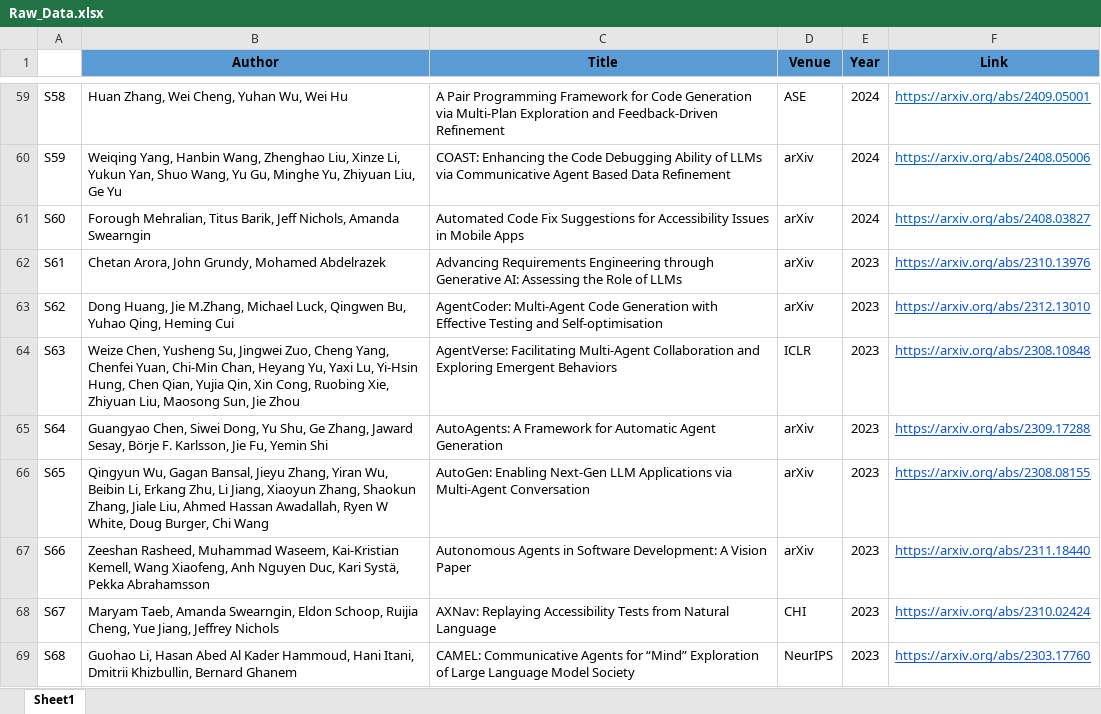
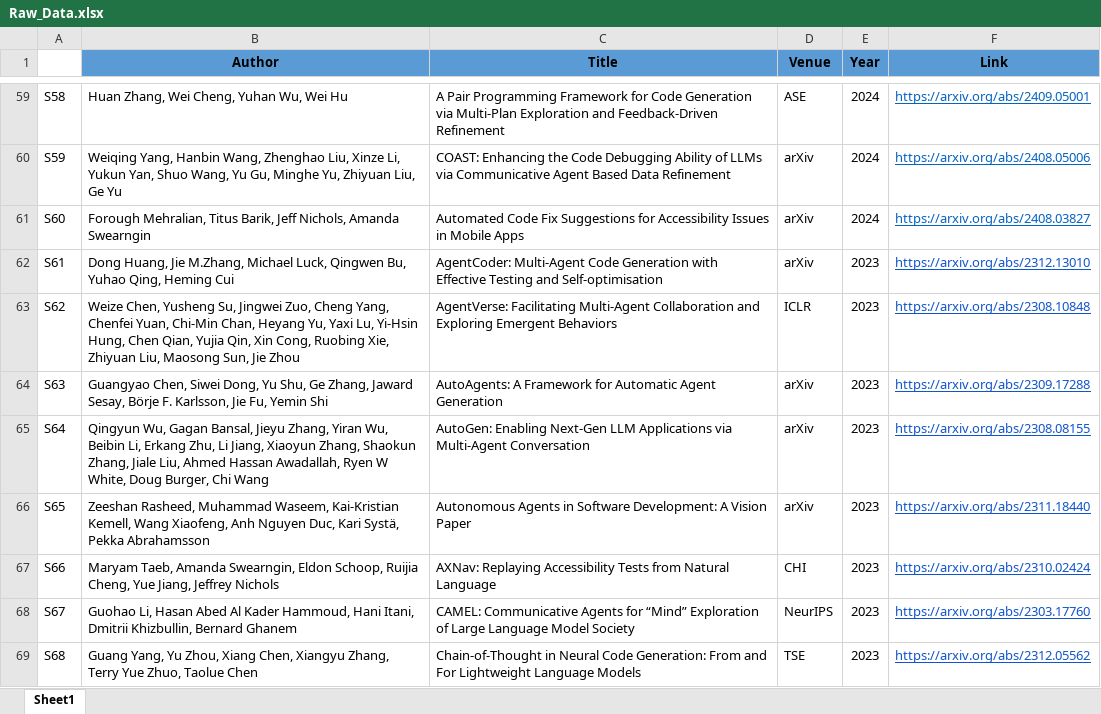
Before and after one commit to Caiyangxiao/MASDesign, an Excel workbook: Raw_Data.xlsx, sheet Sheet1, drawn as a sheet; only a part is shown, gaps mark what is left out; values as stored, in another font and other column widths than the file's, no borders; the diff covers the shown part only; the diff names each change by its address in the sheet, - before the commit and + after, or states it on an @@ line.

Commit message:
update dataset

```diff
--- a/Raw_Data.xlsx (sheet Sheet1)
+++ b/Raw_Data.xlsx (sheet Sheet1)
-B62 (Author): Chetan Arora, John Grundy, Mohamed Abdelrazek
+B62 (Author): Dong Huang, Jie M.Zhang, Michael Luck, Qingwen Bu, Yuhao Qing, Heming Cui
-C62 (Title): Advancing Requirements Engineering through Generative AI: Assessing the Role of LLMs
+C62 (Title): AgentCoder: Multi-Agent Code Generation with Effective Testing and Self-optimisation
-F62 (Link): https://arxiv.org/abs/2310.13976
+F62 (Link): https://arxiv.org/abs/2312.13010
-B63 (Author): Dong Huang, Jie M.Zhang, Michael Luck, Qingwen Bu, Yuhao Qing, Heming Cui
+B63 (Author): Weize Chen, Yusheng Su, Jingwei Zuo, Cheng Yang, Chenfei Yuan, Chi-Min Chan, Heyang Yu, Yaxi Lu, Yi-Hsin Hung, Chen Qian, Yujia Qin, Xin Cong, Ruobing Xie, Zhiyuan Liu, Maosong Sun, Jie Zhou
-C63 (Title): AgentCoder: Multi-Agent Code Generation with Effective Testing and Self-optimisation
+C63 (Title): AgentVerse: Facilitating Multi-Agent Collaboration and Exploring Emergent Behaviors
-D63 (Venue): arXiv
+D63 (Venue): ICLR
-F63 (Link): https://arxiv.org/abs/2312.13010
+F63 (Link): https://arxiv.org/abs/2308.10848
-B64 (Author): Weize Chen, Yusheng Su, Jingwei Zuo, Cheng Yang, Chenfei Yuan, Chi-Min Chan, Heyang Yu, Yaxi Lu, Yi-Hsin Hung, Chen Qian, Yujia Qin, Xin Cong, Ruobing Xie, Zhiyuan Liu, Maosong Sun, Jie Zhou
+B64 (Author): Guangyao Chen, Siwei Dong, Yu Shu, Ge Zhang, Jaward Sesay, Börje F. Karlsson, Jie Fu, Yemin Shi
-C64 (Title): AgentVerse: Facilitating Multi-Agent Collaboration and Exploring Emergent Behaviors
+C64 (Title): AutoAgents: A Framework for Automatic Agent Generation
-D64 (Venue): ICLR
+D64 (Venue): arXiv
-F64 (Link): https://arxiv.org/abs/2308.10848
+F64 (Link): https://arxiv.org/abs/2309.17288
-B65 (Author): Guangyao Chen, Siwei Dong, Yu Shu, Ge Zhang, Jaward Sesay, Börje F. Karlsson, Jie Fu, Yemin Shi
+B65 (Author): Qingyun Wu, Gagan Bansal, Jieyu Zhang, Yiran Wu, Beibin Li, Erkang Zhu, Li Jiang, Xiaoyun Zhang, Shaokun Zhang, Jiale Liu, Ahmed Hassan Awadallah, Ryen W White, Doug Burger, Chi Wang
-C65 (Title): AutoAgents: A Framework for Automatic Agent Generation
+C65 (Title): AutoGen: Enabling Next-Gen LLM Applications via Multi-Agent Conversation
-F65 (Link): https://arxiv.org/abs/2309.17288
+F65 (Link): https://arxiv.org/abs/2308.08155
-B66 (Author): Qingyun Wu, Gagan Bansal, Jieyu Zhang, Yiran Wu, Beibin Li, Erkang Zhu, Li Jiang, Xiaoyun Zhang, Shaokun Zhang, Jiale Liu, Ahmed Hassan Awadallah, Ryen W White, Doug Burger, Chi Wang
+B66 (Author): Zeeshan Rasheed, Muhammad Waseem, Kai-Kristian Kemell, Wang Xiaofeng, Anh Nguyen Duc, Kari Systä, Pekka Abrahamsson
-C66 (Title): AutoGen: Enabling Next-Gen LLM Applications via Multi-Agent Conversation
+C66 (Title): Autonomous Agents in Software Development: A Vision Paper
-F66 (Link): https://arxiv.org/abs/2308.08155
+F66 (Link): https://arxiv.org/abs/2311.18440
-B67 (Author): Zeeshan Rasheed, Muhammad Waseem, Kai-Kristian Kemell, Wang Xiaofeng, Anh Nguyen Duc, Kari Systä, Pekka Abrahamsson
+B67 (Author): Maryam Taeb, Amanda Swearngin, Eldon Schoop, Ruijia Cheng, Yue Jiang, Jeffrey Nichols
-C67 (Title): Autonomous Agents in Software Development: A Vision Paper
+C67 (Title): AXNav: Replaying Accessibility Tests from Natural Language
-D67 (Venue): arXiv
+D67 (Venue): CHI
-F67 (Link): https://arxiv.org/abs/2311.18440
+F67 (Link): https://arxiv.org/abs/2310.02424
-B68 (Author): Maryam Taeb, Amanda Swearngin, Eldon Schoop, Ruijia Cheng, Yue Jiang, Jeffrey Nichols
+B68 (Author): Guohao Li, Hasan Abed Al Kader Hammoud, Hani Itani, Dmitrii Khizbullin, Bernard Ghanem
-C68 (Title): AXNav: Replaying Accessibility Tests from Natural Language
+C68 (Title): CAMEL: Communicative Agents for “Mind” Exploration of Large Language Model Society
-D68 (Venue): CHI
+D68 (Venue): NeurIPS
-F68 (Link): https://arxiv.org/abs/2310.02424
+F68 (Link): https://arxiv.org/abs/2303.17760
-B69 (Author): Guohao Li, Hasan Abed Al Kader Hammoud, Hani Itani, Dmitrii Khizbullin, Bernard Ghanem
+B69 (Author): Guang Yang, Yu Zhou, Xiang Chen, Xiangyu Zhang, Terry Yue Zhuo, Taolue Chen
-C69 (Title): CAMEL: Communicative Agents for “Mind” Exploration of Large Language Model Society
+C69 (Title): Chain-of-Thought in Neural Code Generation: From and For Lightweight Language Models
-D69 (Venue): NeurIPS
+D69 (Venue): TSE
-F69 (Link): https://arxiv.org/abs/2303.17760
+F69 (Link): https://arxiv.org/abs/2312.05562
```
Also changed, not shown: 1 removed row and 96 edited cells elsewhere in this sheet, Summarized_Results.xlsx, 1 other file.
